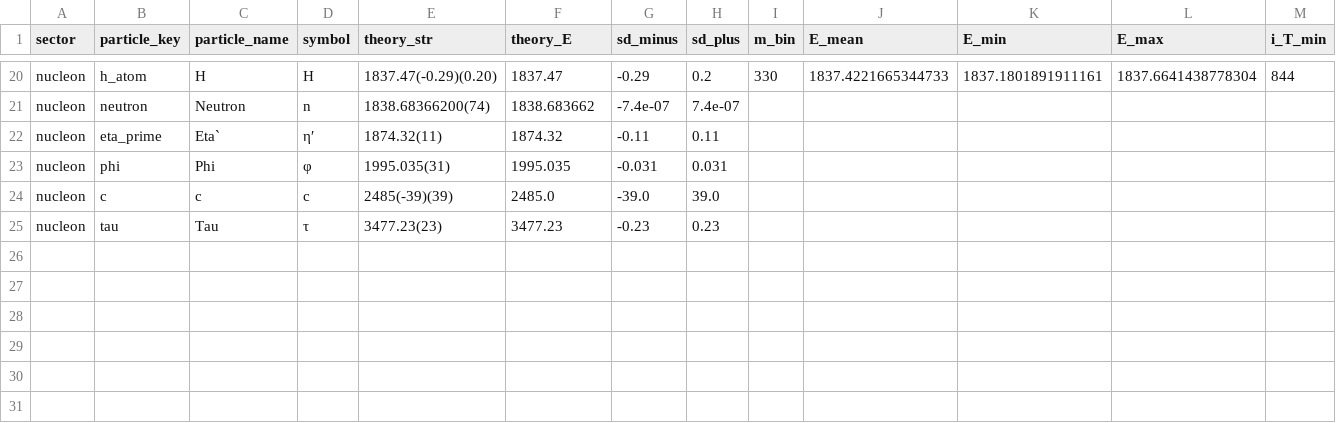
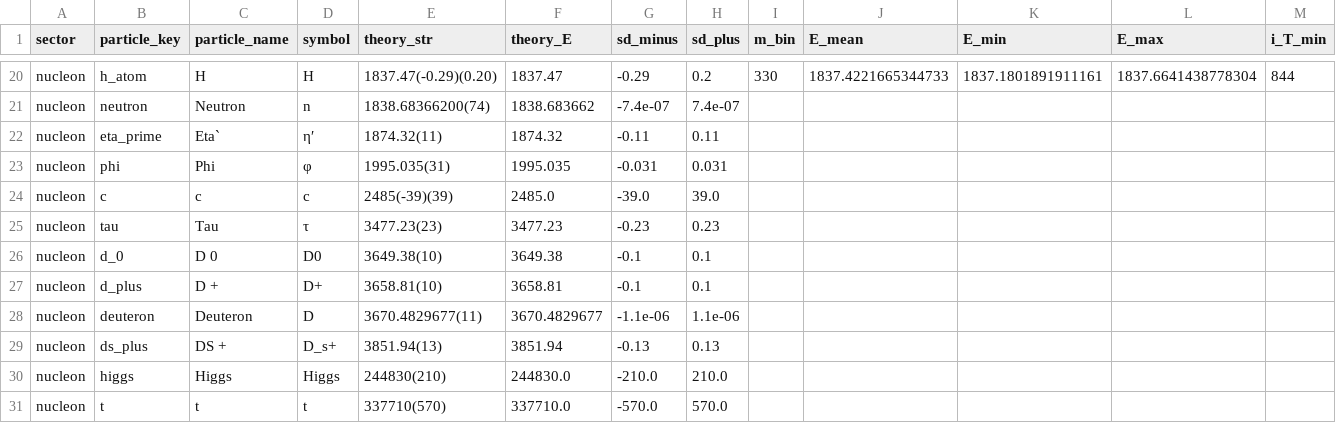
Before and after one commit to HCSchmidt/Algorithmus_P_2pi, a CSV file: results/nucleon/scan_nucleon.csv, drawn as a sheet; only a part is shown, gaps mark what is left out; rows hold the shown columns only; the diff names each change by its address in the sheet, - before the commit and + after, or states it on an @@ line.

```diff
--- a/results/nucleon/scan_nucleon.csv
+++ b/results/nucleon/scan_nucleon.csv
+row 26: nucleon | d_0 | D 0 | D0 | 3649.38(10) | 3649.38 | -0.1 | 0.1
+row 27: nucleon | d_plus | D + | D+ | 3658.81(10) | 3658.81 | -0.1 | 0.1
+row 28: nucleon | deuteron | Deuteron | D | 3670.4829677(11) | 3670.4829677 | -1.1e-06 | 1.1e-06
+row 29: nucleon | ds_plus | DS + | D_s+ | 3851.94(13) | 3851.94 | -0.13 | 0.13
+row 30: nucleon | higgs | Higgs | Higgs | 244830(210) | 244830.0 | -210.0 | 210.0
+row 31: nucleon | t | t | t | 337710(570) | 337710.0 | -570.0 | 570.0
```
Also changed, not shown: results/broad/scan_broad.csv, results/heavy/scan_heavy.csv, 7 other files.
